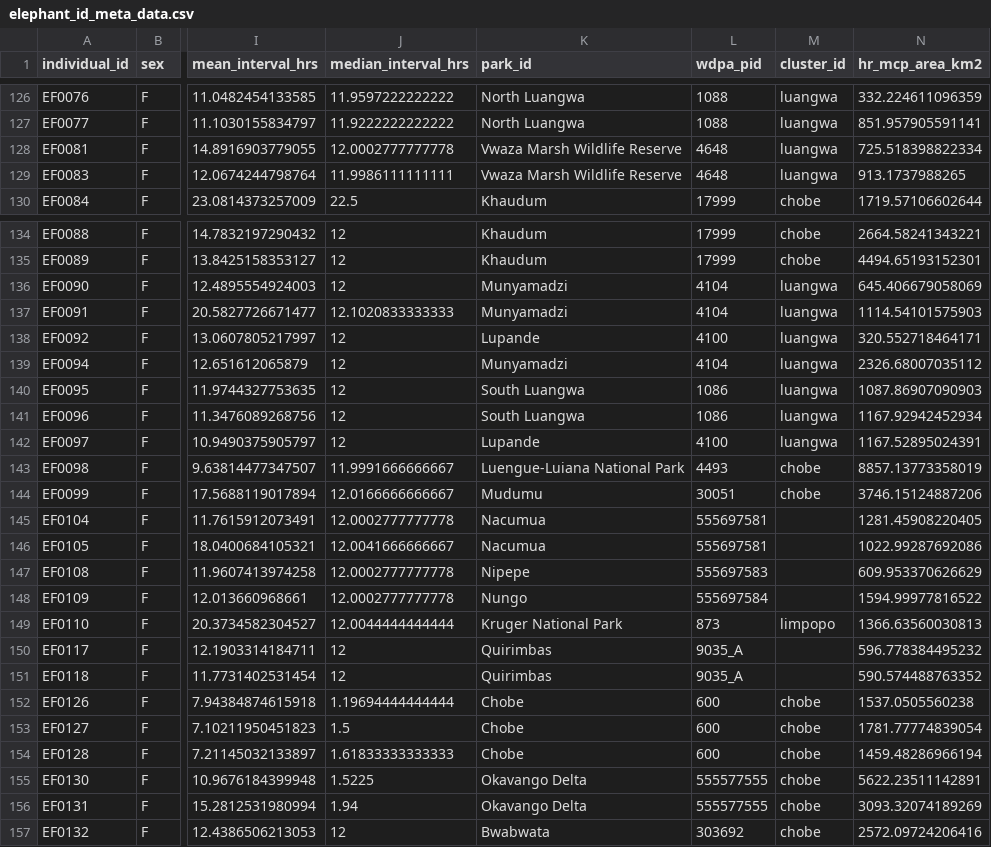
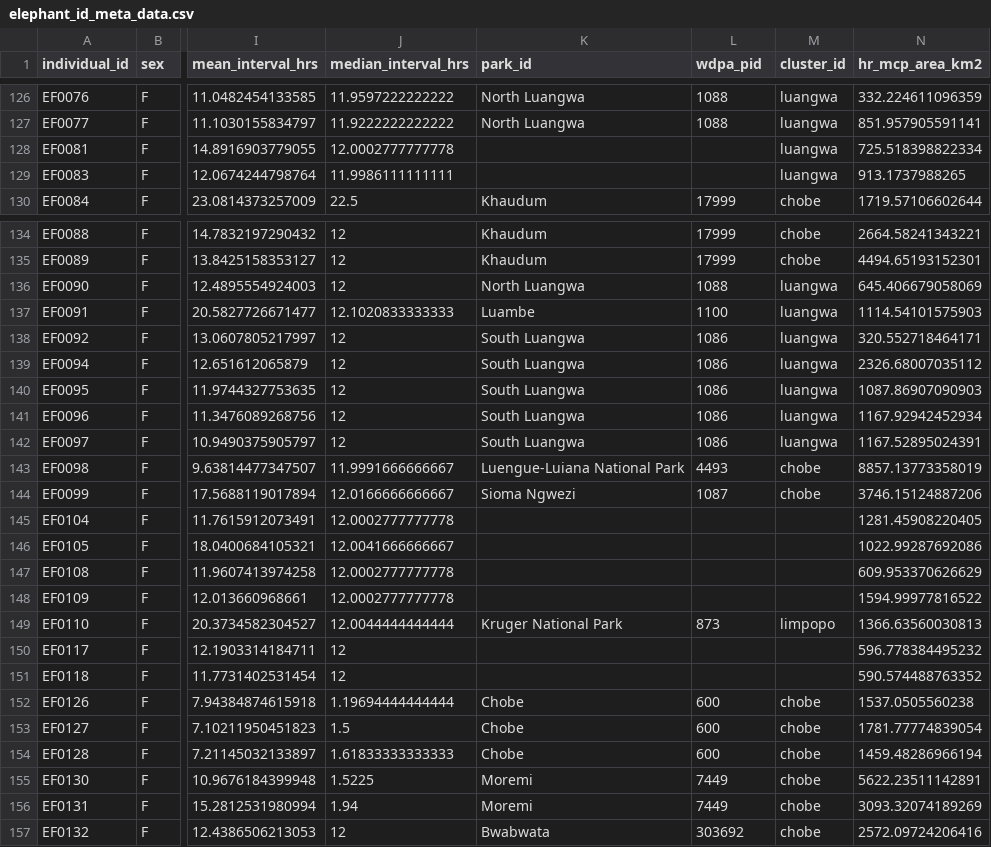
Before and after one commit to JonasTrepel/Elephants, a CSV file: data/processed_data/clean_data/elephant_id_meta_data.csv, drawn as a sheet; only a part is shown, gaps mark what is left out; the diff covers the shown part only; the diff names each change by its address in the sheet, - before the commit and + after, or states it on an @@ line.

Commit message:
add reserve level figure

```diff
--- a/data/processed_data/clean_data/elephant_id_meta_data.csv
+++ b/data/processed_data/clean_data/elephant_id_meta_data.csv
-K128:K129 (park_id): Vwaza Marsh Wildlife Reserve
+K128:K129 (park_id): (empty)
-L128:L129 (wdpa_pid): 4648
+L128:L129 (wdpa_pid): (empty)
-K136 (park_id): Munyamadzi
+K136 (park_id): North Luangwa
-L136 (wdpa_pid): 4104
+L136 (wdpa_pid): 1088
-K137 (park_id): Munyamadzi
+K137 (park_id): Luambe
-L137 (wdpa_pid): 4104
+L137 (wdpa_pid): 1100
-K138 (park_id): Lupande
+K138 (park_id): South Luangwa
-L138 (wdpa_pid): 4100
+L138 (wdpa_pid): 1086
-K139 (park_id): Munyamadzi
+K139 (park_id): South Luangwa
-L139 (wdpa_pid): 4104
+L139 (wdpa_pid): 1086
-K142 (park_id): Lupande
+K142 (park_id): South Luangwa
-L142 (wdpa_pid): 4100
+L142 (wdpa_pid): 1086
-K144 (park_id): Mudumu
+K144 (park_id): Sioma Ngwezi
-L144 (wdpa_pid): 30051
+L144 (wdpa_pid): 1087
-K145:K146 (park_id): Nacumua
+K145:K146 (park_id): (empty)
-L145:L146 (wdpa_pid): 555697581
+L145:L146 (wdpa_pid): (empty)
-K147 (park_id): Nipepe
+K147 (park_id): (empty)
-L147 (wdpa_pid): 555697583
+L147 (wdpa_pid): (empty)
-K148 (park_id): Nungo
+K148 (park_id): (empty)
-L148 (wdpa_pid): 555697584
+L148 (wdpa_pid): (empty)
-K150:K151 (park_id): Quirimbas
+K150:K151 (park_id): (empty)
-L150:L151 (wdpa_pid): 9035_A
+L150:L151 (wdpa_pid): (empty)
-K155:K156 (park_id): Okavango Delta
+K155:K156 (park_id): Moremi
-L155:L156 (wdpa_pid): 555577555
+L155:L156 (wdpa_pid): 7449
```
Also changed, not shown: 140 edited cells elsewhere in this file, builds/model_outputs/gam_park_average_density_predictions.csv, 7 other files.
